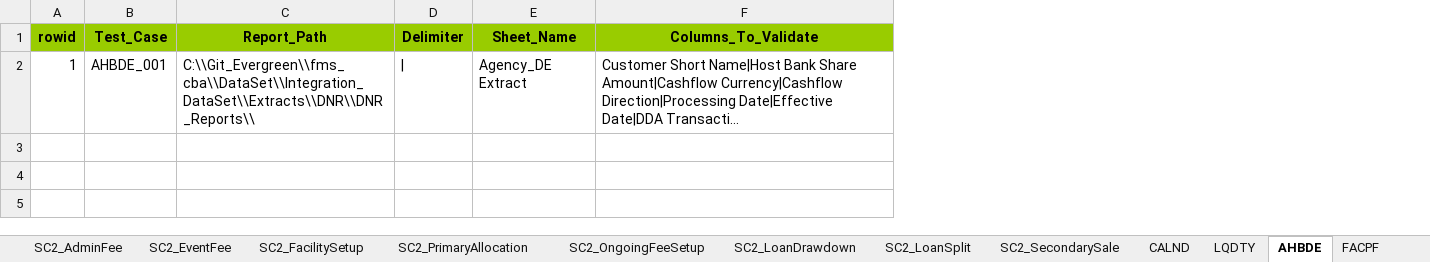
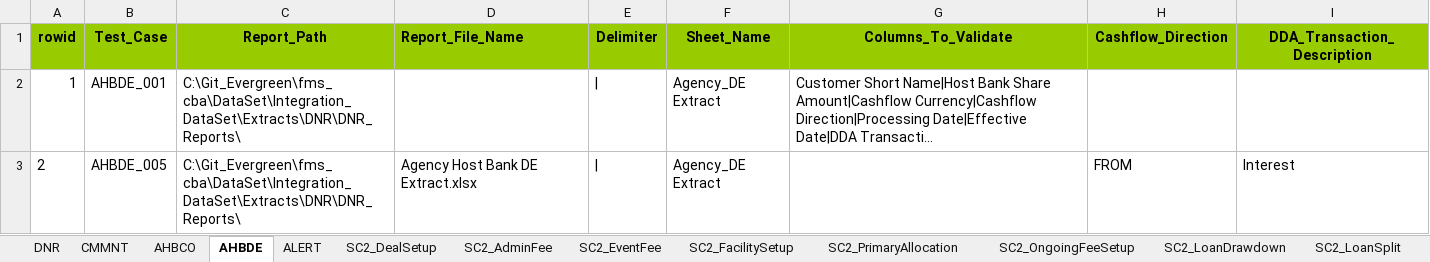
Before and after one commit to shirleenhong/automation-loan-application-cba, an Excel workbook: DataSet/Integration_DataSet/Extracts/DNR/DNR_Dataset_AU.xlsx, sheet AHBDE, drawn as a sheet; long unchanged cells end in …; values as stored, in another font and other column widths than the file's, no borders; the diff names each change by its address in the sheet, - before the commit and + after, or states it on an @@ line.

```diff
--- a/DataSet/Integration_DataSet/Extracts/DNR/DNR_Dataset_AU.xlsx (sheet AHBDE)
+++ b/DataSet/Integration_DataSet/Extracts/DNR/DNR_Dataset_AU.xlsx (sheet AHBDE)
@@ sheet tab order changed: DNR | CMMNT | AHBCO | AHBDE | ALERT | SC2_DealSetup | SC2_AdminFee | SC2_EventFee | SC2_FacilitySetup | SC2_PrimaryAllocation | SC2_OngoingFeeSetup | SC2_LoanDrawdown | SC2_LoanSplit @@
+column D (Report_File_Name), empty
+column H (Cashflow_Direction), empty
+column I (DDA_Transaction_Description), empty
-C2 (Report_Path): C:\\Git_Evergreen\\fms_cba\\DataSet\\Integration_DataSet\\Extracts\\DNR\\DNR_Reports\\
+C2 (Report_Path): C:\Git_Evergreen\fms_cba\DataSet\Integration_DataSet\Extracts\DNR\DNR_Reports\
+row 3: 2 | AHBDE_005 | C:\Git_Evergreen\fms_cba\DataSet\Integration_DataSet\Extracts\DNR\DNR_Reports\ | Agency Host Bank DE Extract.xlsx | | | Agency_DE Extract |  | FROM | Interest
```
Also changed, not shown: sheet DNR, sheet SC2_LoanSplit, DataSet/Integration_DataSet/Extracts/DNR/DNR_Reports/Agency Host Bank DE Extract.xlsx, 5 other files.
